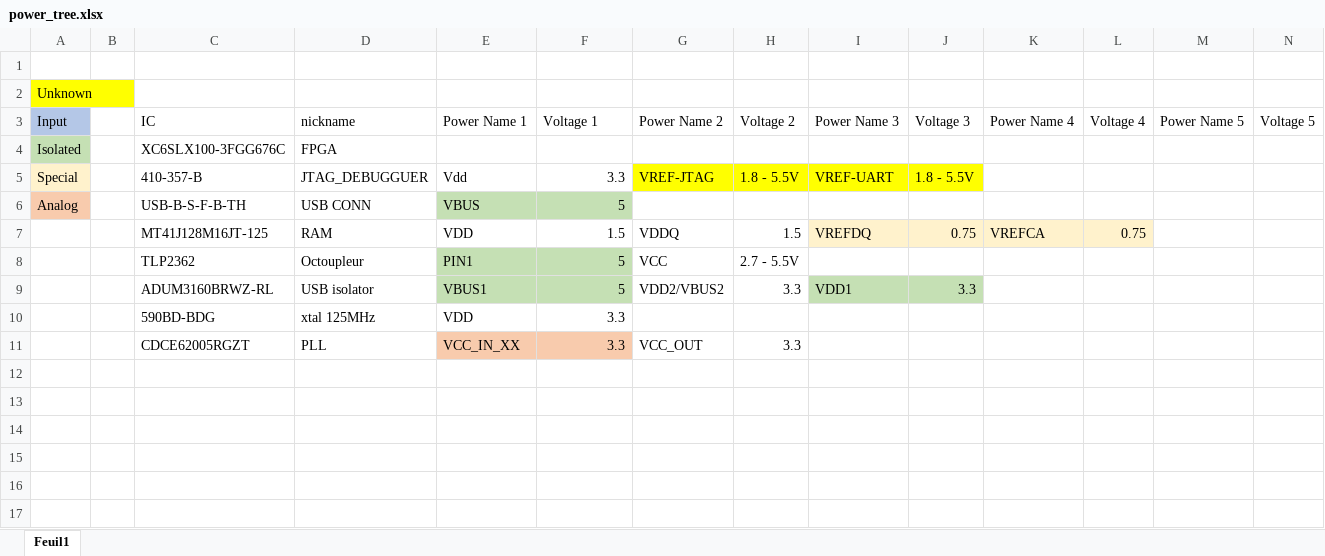
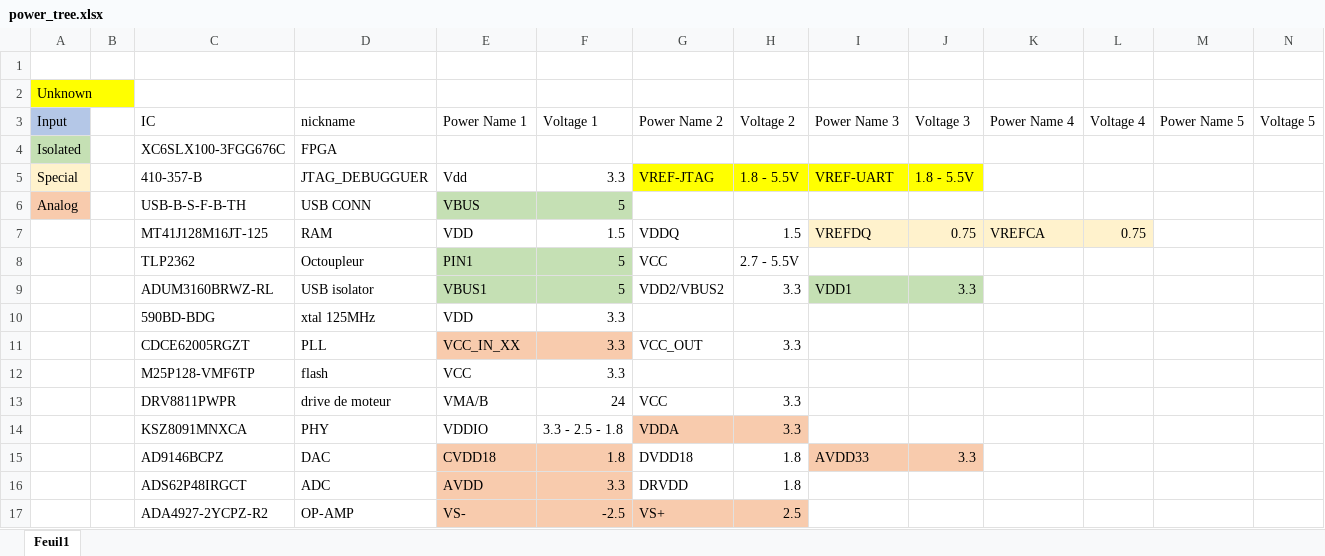
Before and after one commit to SuperVolatileMemory/S7_electronique_avance, an Excel workbook: 03_CONCEPTION_NOTES/power_tree.xlsx, sheet Feuil1, drawn as a sheet; only a part is shown; values as stored, in another font and other column widths than the file's, no borders; table styles not drawn; rows hold the shown columns only; the diff names each change by its address in the sheet, - before the commit and + after, or states it on an @@ line.

```diff
--- a/03_CONCEPTION_NOTES/power_tree.xlsx (sheet Feuil1)
+++ b/03_CONCEPTION_NOTES/power_tree.xlsx (sheet Feuil1)
+row 12:  |  | M25P128-VMF6TP | flash | VCC | 3.3
+row 13:  |  | DRV8811PWPR | drive de moteur | VMA/B | 24 | VCC | 3.3
+row 14:  |  | KSZ8091MNXCA | PHY | VDDIO | 3.3 - 2.5 - 1.8 | VDDA | 3.3
+row 15:  |  | AD9146BCPZ | DAC | CVDD18 | 1.8 | DVDD18 | 1.8 | AVDD33 | 3.3
+row 16:  |  | ADS62P48IRGCT | ADC | AVDD | 3.3 | DRVDD | 1.8
+row 17:  |  | ADA4927-2YCPZ-R2 | OP-AMP | VS- | -2.5 | VS+ | 2.5
```
Also changed, not shown: 02_DOCUMENTATION/components/FPGA/Spartan3A_Spartan6_XPE_14_3.xlsx.
